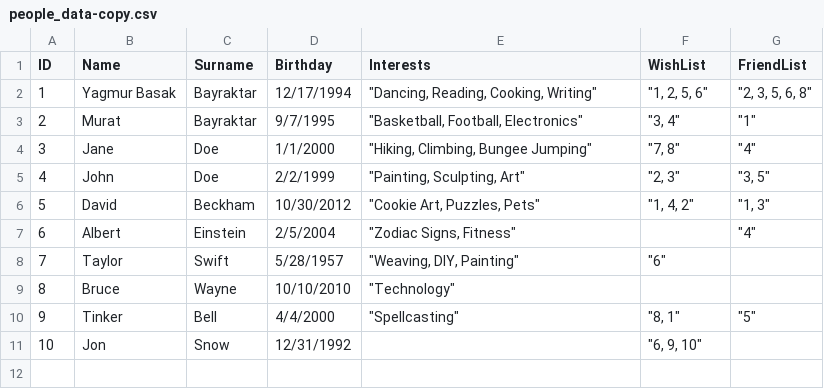
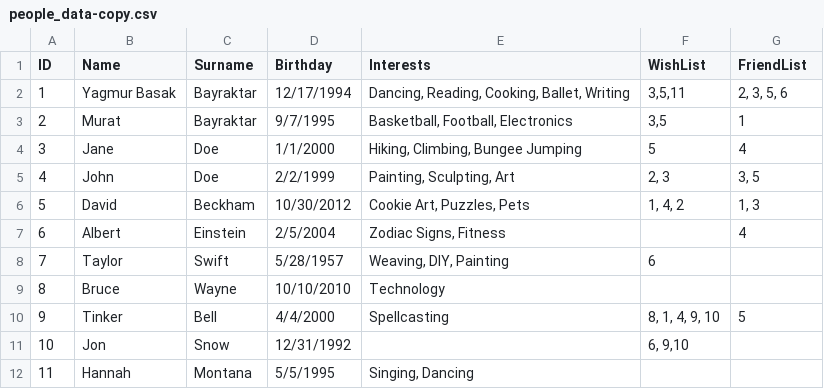
Before and after one commit to wangz35/CSC510_Project1, a CSV file: data/people_data-copy.csv, drawn as a sheet.

```diff
--- a/data/people_data-copy.csv
+++ b/data/people_data-copy.csv
@@ -1,11 +1,12 @@
 ID,Name,Surname,Birthday,Interests,WishList,FriendList
-1,Yagmur Basak,Bayraktar,12/17/1994,"""Dancing, Reading, Cooking, Writing""","""1, 2, 5, 6""","""2, 3, 5, 6, 8"""
-2,Murat,Bayraktar,9/7/1995,"""Basketball, Football, Electronics""","""3, 4""","""1"""
-3,Jane,Doe,1/1/2000,"""Hiking, Climbing, Bungee Jumping""","""7, 8""","""4"""
-4,John,Doe,2/2/1999,"""Painting, Sculpting, Art""","""2, 3""","""3, 5"""
-5,David,Beckham,10/30/2012,"""Cookie Art, Puzzles, Pets""","""1, 4, 2""","""1, 3"""
-6,Albert,Einstein,2/5/2004,"""Zodiac Signs, Fitness""",,"""4"""
-7,Taylor,Swift,5/28/1957,"""Weaving, DIY, Painting""","""6""",
-8,Bruce,Wayne,10/10/2010,"""Technology""",,
-9,Tinker,Bell,4/4/2000,"""Spellcasting""","""8, 1""","""5"""
-10,Jon,Snow,12/31/1992,,"""6, 9, 10""",
+1,Yagmur Basak,Bayraktar,12/17/1994,"Dancing, Reading, Cooking, Ballet, Writing","3,5,11","2, 3, 5, 6"
+2,Murat,Bayraktar,9/7/1995,"Basketball, Football, Electronics","3,5",1
+3,Jane,Doe,1/1/2000,"Hiking, Climbing, Bungee Jumping",5,4
+4,John,Doe,2/2/1999,"Painting, Sculpting, Art","2, 3","3, 5"
+5,David,Beckham,10/30/2012,"Cookie Art, Puzzles, Pets","1, 4, 2","1, 3"
+6,Albert,Einstein,2/5/2004,"Zodiac Signs, Fitness",,4
+7,Taylor,Swift,5/28/1957,"Weaving, DIY, Painting",6,
+8,Bruce,Wayne,10/10/2010,Technology,,
+9,Tinker,Bell,4/4/2000,Spellcasting,"8, 1, 4, 9, 10",5
+10,Jon,Snow,12/31/1992,,"6, 9,10",
+11,Hannah,Montana,5/5/1995,"Singing, Dancing",,
```
Also changed, not shown: data/item_data - Copy.csv, data/people_data.csv, 3 other files.
